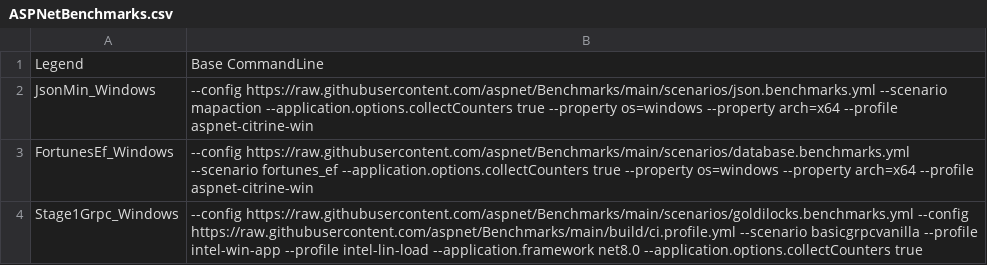
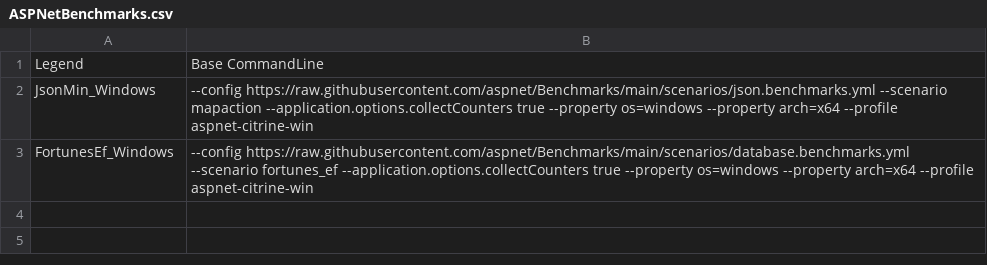
Before and after one commit to dotnet/performance, a CSV file: src/benchmarks/gc/GC.Infrastructure/GC.Infrastructure/Commands/RunCommand/BaseSuite/ASPNetBenchmarks.csv, drawn as a sheet; the diff names each change by its address in the sheet, - before the commit and + after, or states it on an @@ line.

Commit message:
Removed the Stage1Grpc scenario from the default runs

```diff
--- a/src/benchmarks/gc/GC.Infrastructure/GC.Infrastructure/Commands/RunCommand/BaseSuite/ASPNetBenchmarks.csv
+++ b/src/benchmarks/gc/GC.Infrastructure/GC.Infrastructure/Commands/RunCommand/BaseSuite/ASPNetBenchmarks.csv
-row 4: Stage1Grpc_Windows | --config https://raw.githubusercontent.com/aspnet/Benchmarks/main/scenarios/goldilocks.benchmarks.yml --config https://raw.githubusercontent.com/aspnet/Benchmarks/main/build/ci.profile.yml --scenario basicgrpcvanilla --profile intel-win-app --profile intel-lin-load --application.framework net8.0 --application.options.collectCounters true
```
